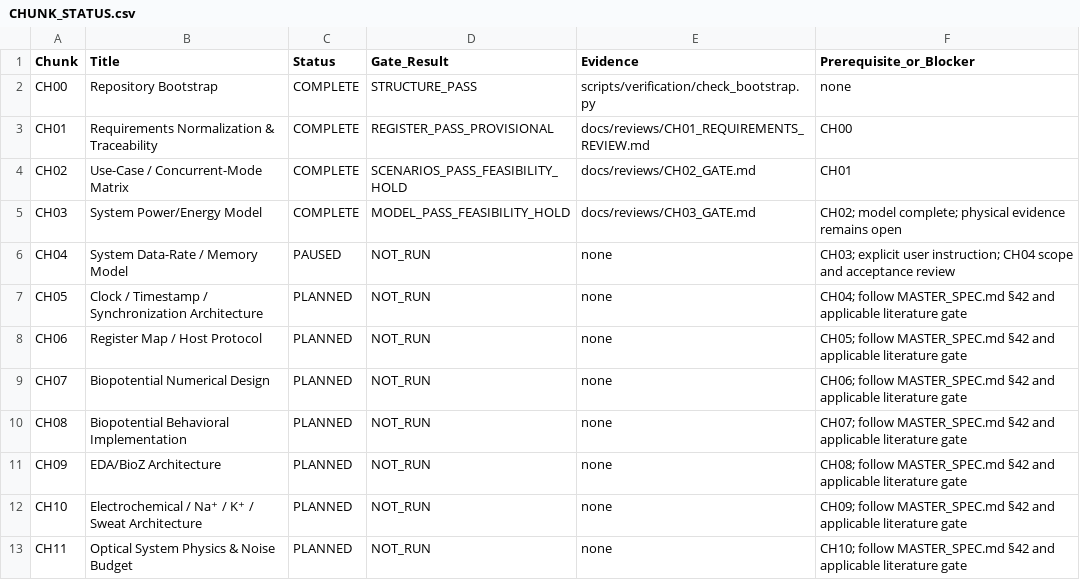
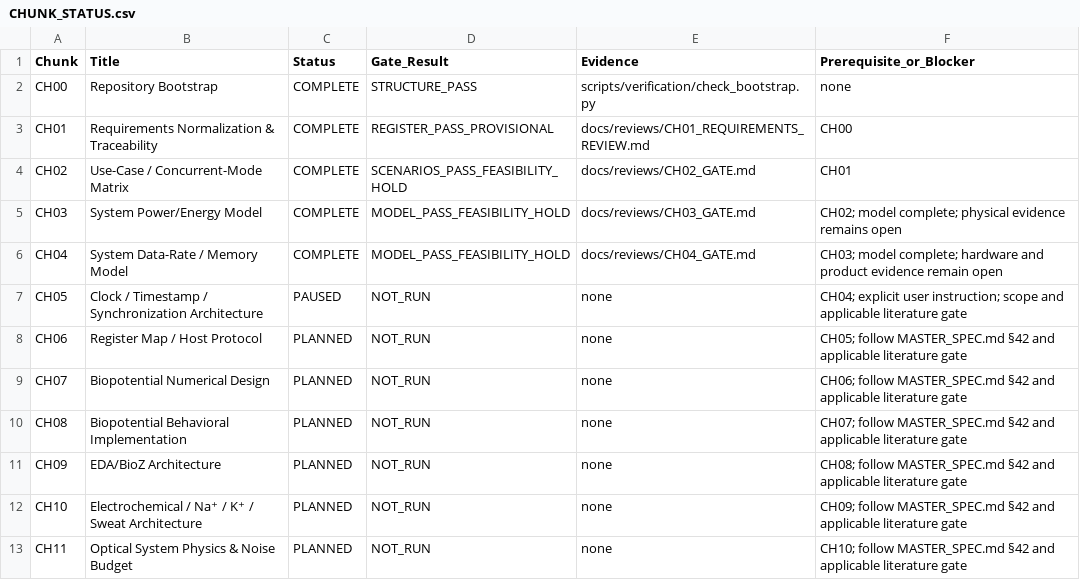
Before and after one commit to abhishekch08/project-hummingbird, a CSV file: state/CHUNK_STATUS.csv, drawn as a sheet; only a part is shown.

Commit message:
model(system): add conditional CH04 dataflow and memory gate

```diff
--- a/state/CHUNK_STATUS.csv
+++ b/state/CHUNK_STATUS.csv
@@ -5,4 +5,4 @@ CH02,Use-Case / Concurrent-Mode Matrix,COMPLETE,SCENARIOS_PASS_FEASIBILITY_HOLD,
 CH03,System Power/Energy Model,COMPLETE,MODEL_PASS_FEASIBILITY_HOLD,docs/reviews/CH03_GATE.md,CH02; model complete; physical evidence remains open
-CH04,System Data-Rate / Memory Model,PAUSED,NOT_RUN,none,CH03; explicit user instruction; CH04 scope and acceptance review
-CH05,Clock / Timestamp / Synchronization Architecture,PLANNED,NOT_RUN,none,CH04; follow MASTER_SPEC.md §42 and applicable literature gate
+CH04,System Data-Rate / Memory Model,COMPLETE,MODEL_PASS_FEASIBILITY_HOLD,docs/reviews/CH04_GATE.md,CH03; model complete; hardware and product evidence remain open
+CH05,Clock / Timestamp / Synchronization Architecture,PAUSED,NOT_RUN,none,CH04; explicit user instruction; scope and applicable literature gate
 CH06,Register Map / Host Protocol,PLANNED,NOT_RUN,none,CH05; follow MASTER_SPEC.md §42 and applicable literature gate
```
Also changed, not shown: 23 other files.
